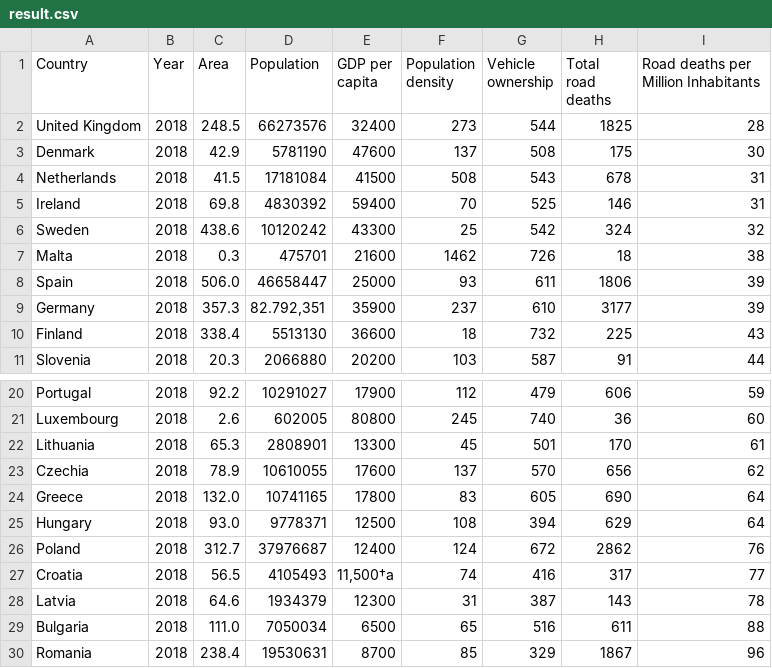
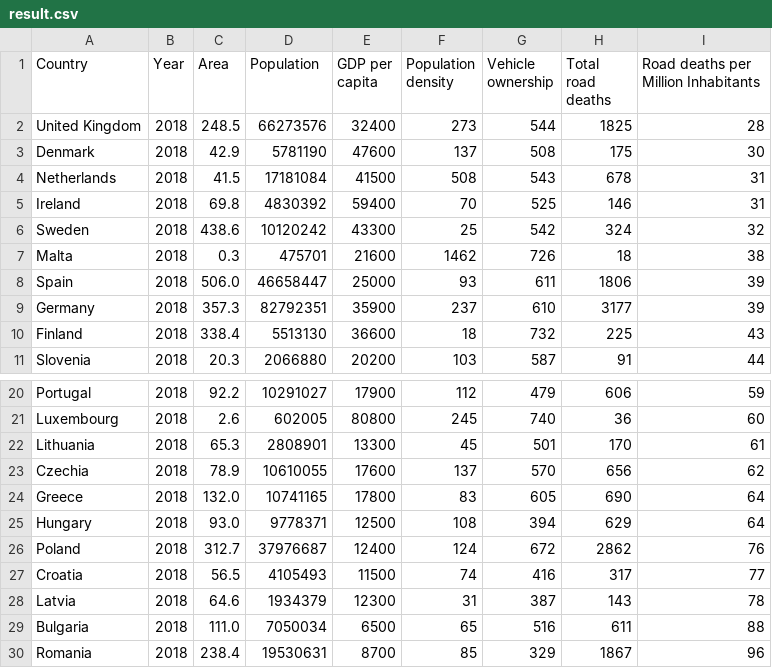
Before and after one commit to obanlatomiwa/data_wrangling_exercise, a CSV file: road_safety_in_europe/data/result.csv, drawn as a sheet; only a part is shown, gaps mark what is left out.

Commit message:
removed unwanted characters from the scrapped data.

```diff
--- a/road_safety_in_europe/data/result.csv
+++ b/road_safety_in_europe/data/result.csv
@@ -8,3 +8,3 @@ Malta,2018,0.3,475701,21600,1462,726,18,38
 Spain,2018,506.0,46658447,25000,93,611,1806,39
-Germany,2018,357.3,"82.792,351",35900,237,610,3177,39
+Germany,2018,357.3,82792351,35900,237,610,3177,39
 Finland,2018,338.4,5513130,36600,18,732,225,43
@@ -26,3 +26,3 @@ Hungary,2018,93.0,9778371,12500,108,394,629,64
 Poland,2018,312.7,37976687,12400,124,672,2862,76
-Croatia,2018,56.5,4105493,"11,500†a",74,416,317,77
+Croatia,2018,56.5,4105493,11500,74,416,317,77
 Latvia,2018,64.6,1934379,12300,31,387,143,78
```
Also changed, not shown: 2 other files.
